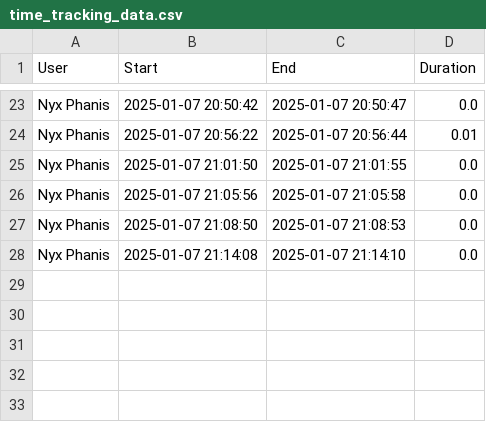
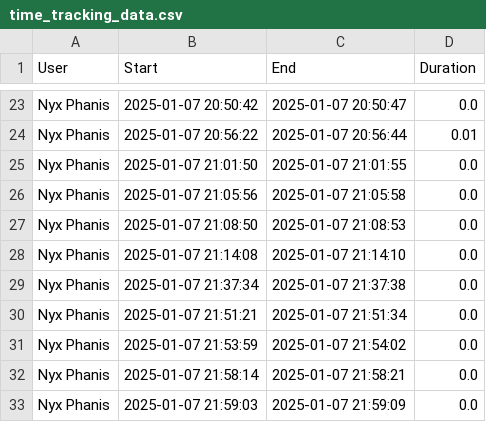
Before and after one commit to nyxphanis/time-tracker, a CSV file: time_tracking_data.csv, drawn as a sheet; only a part is shown, gaps mark what is left out; the diff names each change by its address in the sheet, - before the commit and + after, or states it on an @@ line.

```diff
--- a/time_tracking_data.csv
+++ b/time_tracking_data.csv
+row 29: Nyx Phanis | 2025-01-07 21:37:34 | 2025-01-07 21:37:38 | 0.0
+row 30: Nyx Phanis | 2025-01-07 21:51:21 | 2025-01-07 21:51:34 | 0.0
+row 31: Nyx Phanis | 2025-01-07 21:53:59 | 2025-01-07 21:54:02 | 0.0
+row 32: Nyx Phanis | 2025-01-07 21:58:14 | 2025-01-07 21:58:21 | 0.0
+row 33: Nyx Phanis | 2025-01-07 21:59:03 | 2025-01-07 21:59:09 | 0.0
```
Also changed, not shown: 1 other file.
